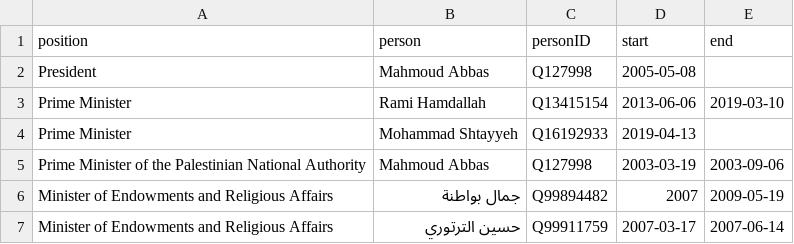
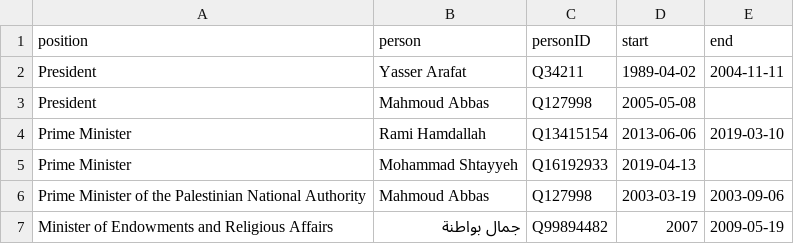
Before and after one commit to every-politician-scrapers/palestine, a CSV file: html/holders21.csv, drawn as a sheet; only a part is shown; the shorter side is filled out with more unchanged rows; the diff names each change by its address in the sheet, - before the commit and + after, or states it on an @@ line.

```diff
--- a/html/holders21.csv
+++ b/html/holders21.csv
+row 2: President | Yasser Arafat | Q34211 | 1989-04-02 | 2004-11-11
```
Also changed, not shown: html/predecessors.csv.
